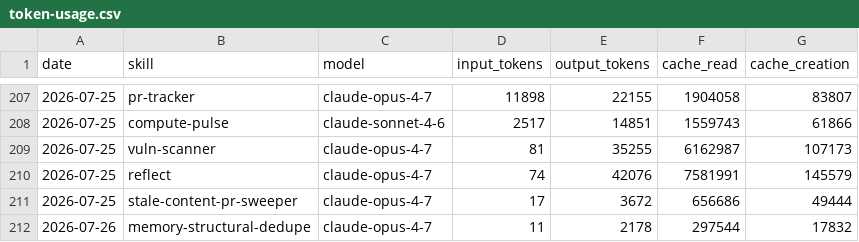
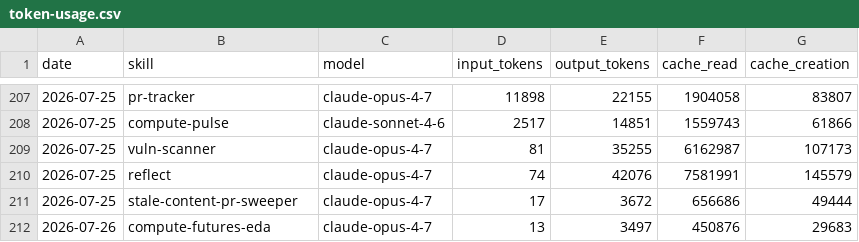
Before and after one commit to swarm-ai-research/aeon, a CSV file: memory/token-usage.csv, drawn as a sheet; only a part is shown, gaps mark what is left out.

Commit message:
chore(compute-futures-eda): auto-commit 2026-07-26

```diff
--- a/memory/token-usage.csv
+++ b/memory/token-usage.csv
@@ -211,2 +211,2 @@ date,skill,model,input_tokens,output_tokens,cache_read,cache_creation
 2026-07-25,stale-content-pr-sweeper,claude-opus-4-7,17,3672,656686,49444
-2026-07-26,memory-structural-dedupe,claude-opus-4-7,11,2178,297544,17832
+2026-07-26,compute-futures-eda,claude-opus-4-7,13,3497,450876,29683
```
Also changed, not shown: 4 other files.
